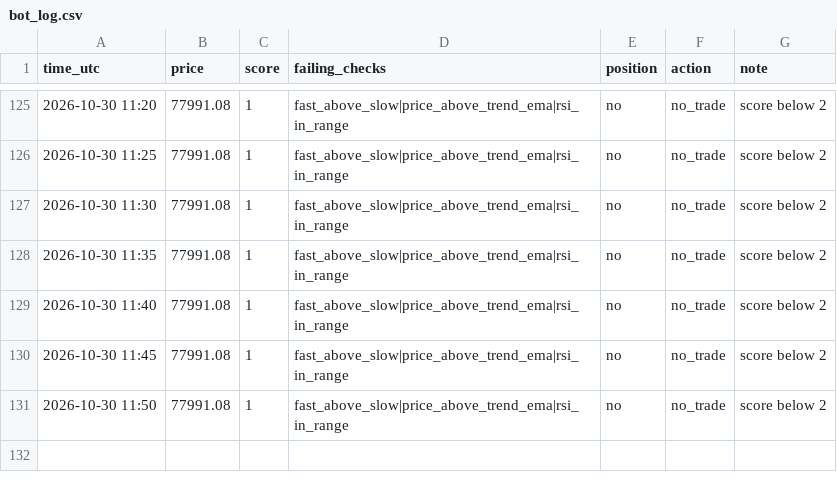
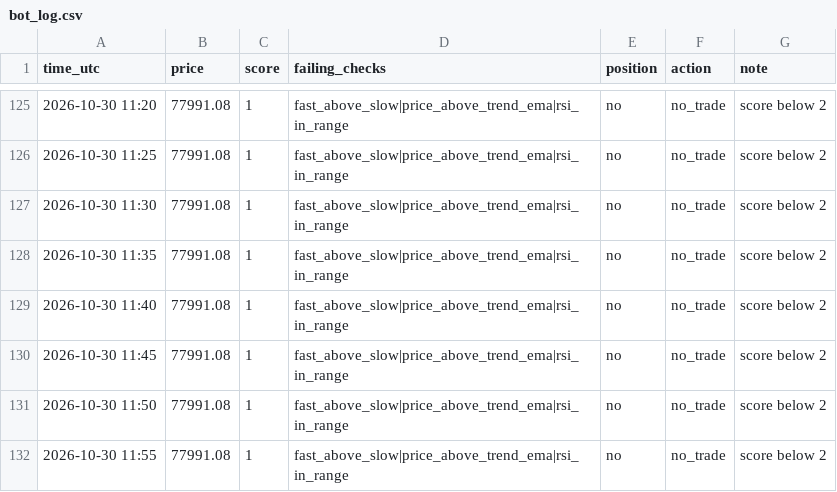
Before and after one commit to MfalmeYT/boringfiles, a CSV file: bot_log.csv, drawn as a sheet; only a part is shown, gaps mark what is left out.

Commit message:
log

```diff
--- a/bot_log.csv
+++ b/bot_log.csv
@@ -131 +131,2 @@ time_utc,price,score,failing_checks,position,action,note
 2026-10-30 11:50,77991.08,1,fast_above_slow|price_above_trend_ema|rsi_in_range,no,no_trade,score below 2
+2026-10-30 11:55,77991.08,1,fast_above_slow|price_above_trend_ema|rsi_in_range,no,no_trade,score below 2
```
